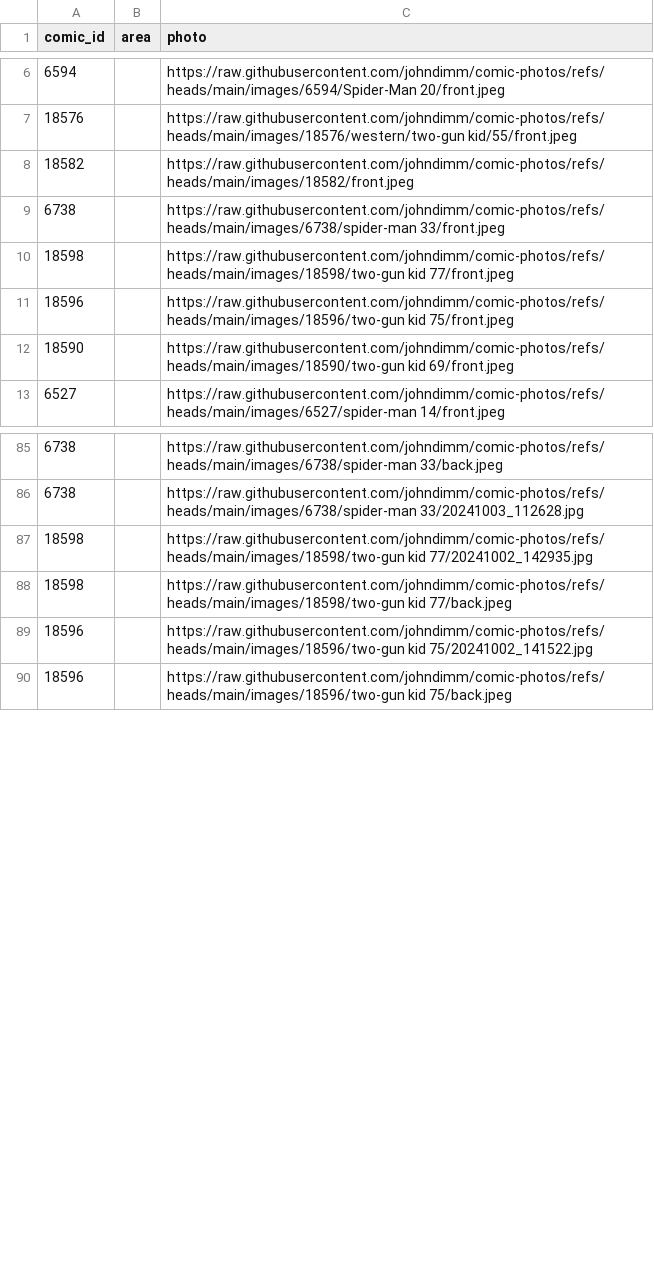
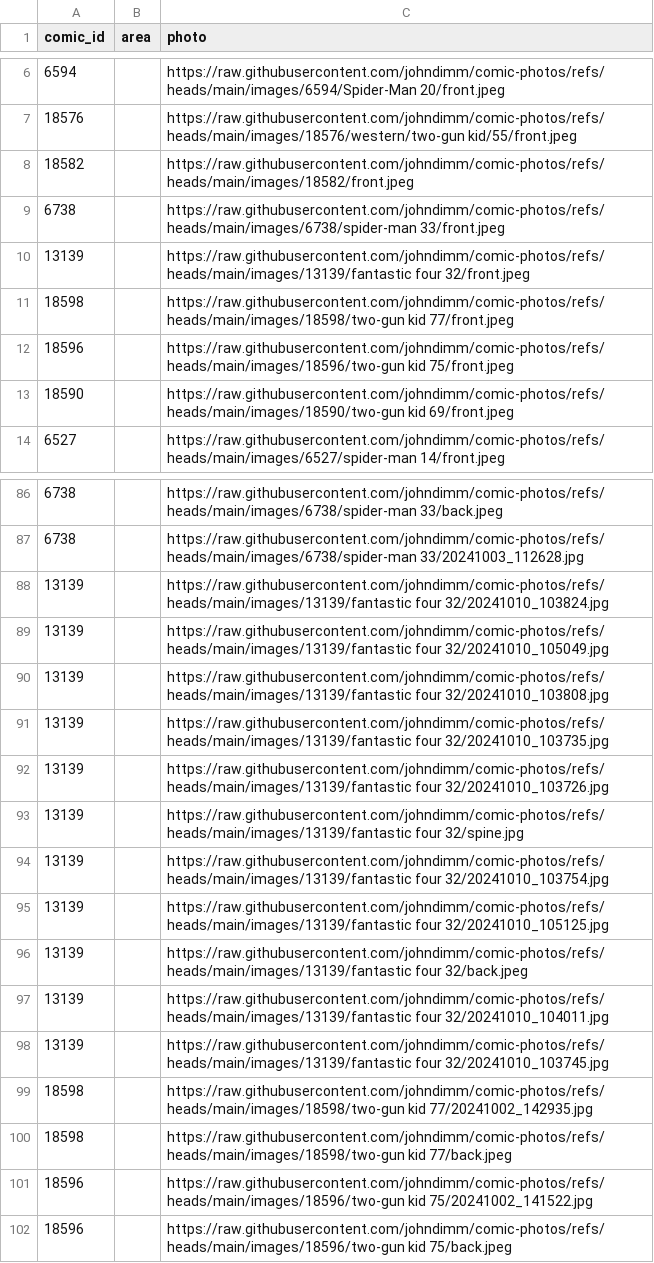
Before and after one commit to johndimm/comic-photos, a CSV file: comics-images.csv, drawn as a sheet; only a part is shown, gaps mark what is left out.

```diff
--- a/comics-images.csv
+++ b/comics-images.csv
@@ -9,2 +9,3 @@ comic_id,area,photo
 6738,,https://raw.githubusercontent.com/johndimm/comic-photos/refs/heads/main/images/6738/spider-man 33/front.jpeg
+13139,,https://raw.githubusercontent.com/johndimm/comic-photos/refs/heads/main/images/13139/fantastic four 32/front.jpeg
 18598,,https://raw.githubusercontent.com/johndimm/comic-photos/refs/heads/main/images/18598/two-gun kid 77/front.jpeg
@@ -86,2 +87,13 @@ comic_id,area,photo
 6738,,https://raw.githubusercontent.com/johndimm/comic-photos/refs/heads/main/images/6738/spider-man 33/20241003_112628.jpg
+13139,,https://raw.githubusercontent.com/johndimm/comic-photos/refs/heads/main/images/13139/fantastic four 32/20241010_103824.jpg
+13139,,https://raw.githubusercontent.com/johndimm/comic-photos/refs/heads/main/images/13139/fantastic four 32/20241010_105049.jpg
+13139,,https://raw.githubusercontent.com/johndimm/comic-photos/refs/heads/main/images/13139/fantastic four 32/20241010_103808.jpg
+13139,,https://raw.githubusercontent.com/johndimm/comic-photos/refs/heads/main/images/13139/fantastic four 32/20241010_103735.jpg
+13139,,https://raw.githubusercontent.com/johndimm/comic-photos/refs/heads/main/images/13139/fantastic four 32/20241010_103726.jpg
+13139,,https://raw.githubusercontent.com/johndimm/comic-photos/refs/heads/main/images/13139/fantastic four 32/spine.jpg
+13139,,https://raw.githubusercontent.com/johndimm/comic-photos/refs/heads/main/images/13139/fantastic four 32/20241010_103754.jpg
+13139,,https://raw.githubusercontent.com/johndimm/comic-photos/refs/heads/main/images/13139/fantastic four 32/20241010_105125.jpg
+13139,,https://raw.githubusercontent.com/johndimm/comic-photos/refs/heads/main/images/13139/fantastic four 32/back.jpeg
+13139,,https://raw.githubusercontent.com/johndimm/comic-photos/refs/heads/main/images/13139/fantastic four 32/20241010_104011.jpg
+13139,,https://raw.githubusercontent.com/johndimm/comic-photos/refs/heads/main/images/13139/fantastic four 32/20241010_103745.jpg
 18598,,https://raw.githubusercontent.com/johndimm/comic-photos/refs/heads/main/images/18598/two-gun kid 77/20241002_142935.jpg
```
Also changed, not shown: 12 other files.
